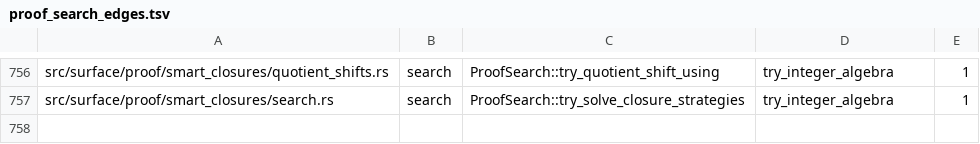
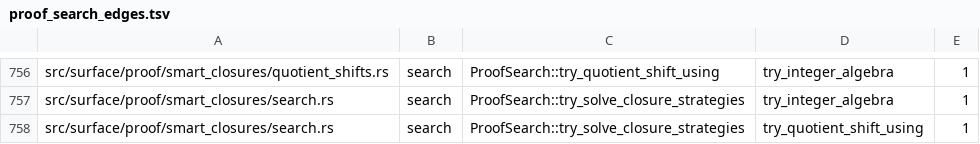
Before and after one commit to clicklang/click, a TSV file: build_support/proof_search_edges.tsv, drawn as a sheet; only a part is shown, gaps mark what is left out.

Commit message:
Select quotient-shift guards for plain and implicit solve

```diff
--- a/build_support/proof_search_edges.tsv
+++ b/build_support/proof_search_edges.tsv
@@ -757 +757,2 @@ src/surface/proof/smart_closures/quotient_shifts.rs	search	ProofSearch::try_quot
 src/surface/proof/smart_closures/search.rs	search	ProofSearch::try_solve_closure_strategies	try_integer_algebra	1
+src/surface/proof/smart_closures/search.rs	search	ProofSearch::try_solve_closure_strategies	try_quotient_shift_using	1
```
Also changed, not shown: 6 other files.
